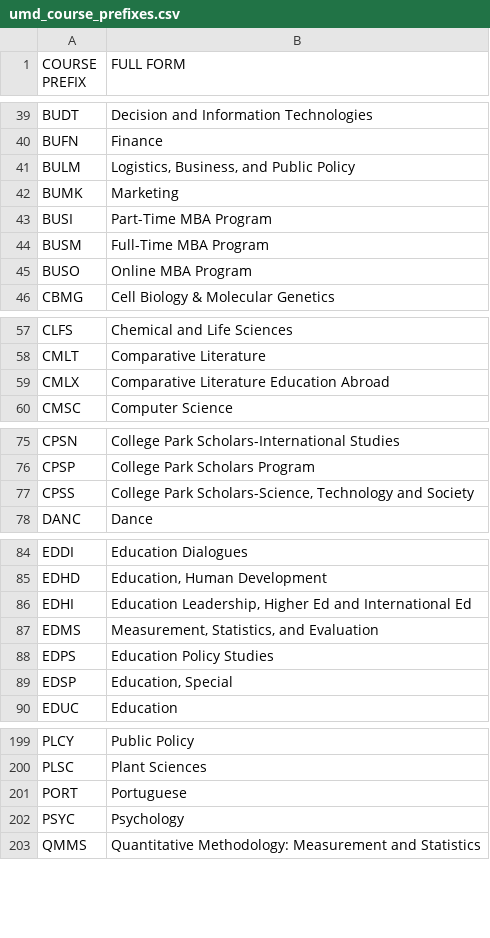
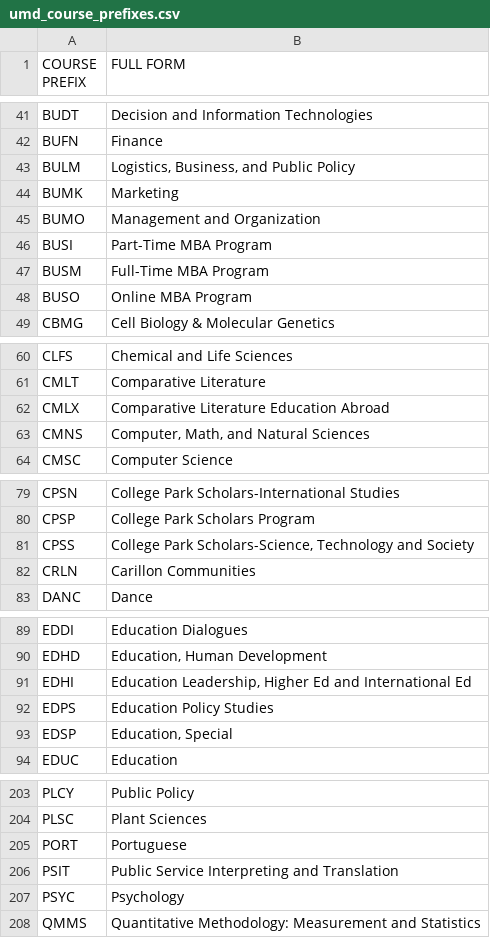
Before and after one commit to aluthra23/UMD-Scheduling-Chat-Bot, a CSV file: course_prefixes_dataset_creation/umd_course_prefixes.csv, drawn as a sheet; only a part is shown, gaps mark what is left out; removed rows and columns are numbered as before the commit, all else as after; the diff covers the shown part only; the diff names each change by its address in the sheet, - before the commit and + after, or states it on an @@ line.

```diff
--- a/course_prefixes_dataset_creation/umd_course_prefixes.csv
+++ b/course_prefixes_dataset_creation/umd_course_prefixes.csv
+row 45: BUMO | Management and Organization
+row 63: CMNS | Computer, Math, and Natural Sciences
+row 82: CRLN | Carillon Communities
-row 87: EDMS | Measurement, Statistics, and Evaluation
+row 206: PSIT | Public Service Interpreting and Translation
```
Also changed, not shown: 5 added rows, 3 removed rows and 3 edited cells elsewhere in this file, 10 other files.
